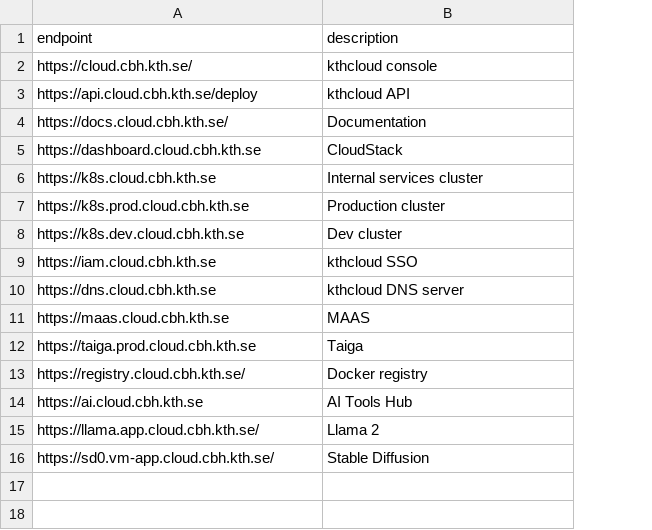
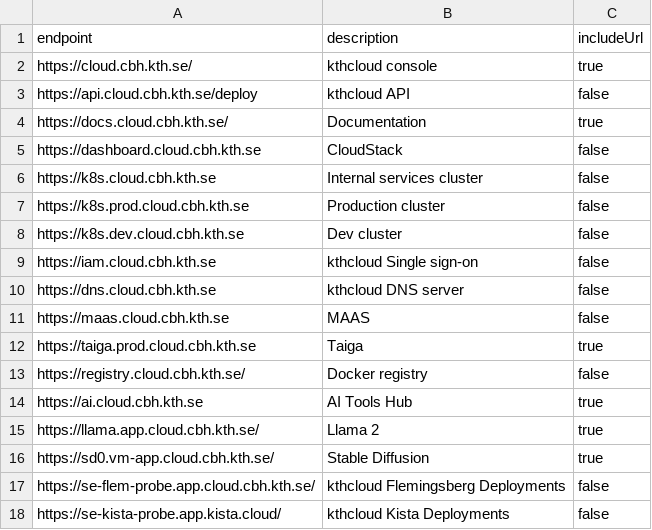
Before and after one commit to kthcloud/status-bot, a CSV file: endpoints.csv, drawn as a sheet; the diff names each change by its address in the sheet, - before the commit and + after, or states it on an @@ line.

Commit message:
Add deployment probes

```diff
--- a/endpoints.csv
+++ b/endpoints.csv
+column C (includeUrl), rows 2-16: true | false | true | false | false | false | false | false | false | false | true | false | true | true | true
-B9 (description): kthcloud SSO
+B9 (description): kthcloud Single sign-on
+row 17: https://se-flem-probe.app.cloud.cbh.kth.se/ | kthcloud Flemingsberg Deployments | false
+row 18: https://se-kista-probe.app.kista.cloud/ | kthcloud Kista Deployments | false
```
